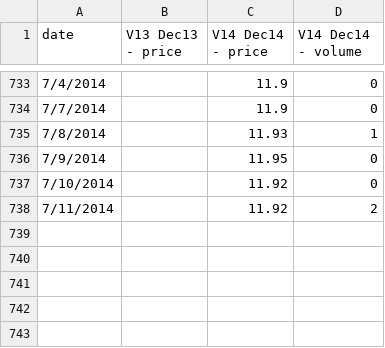
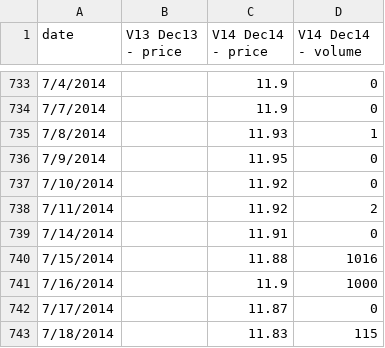
Before and after one commit to climatepolicy/dashboard, a CSV file: csv/live graphing prices and volumes.csv, drawn as a sheet; only a part is shown, gaps mark what is left out; the diff names each change by its address in the sheet, - before the commit and + after, or states it on an @@ line.

Commit message:
Updated with 7/14-7/18 prices and volumes

```diff
--- a/csv/live graphing prices and volumes.csv
+++ b/csv/live graphing prices and volumes.csv
+row 739: 7/14/2014 |  | 11.91 | 0
+row 740: 7/15/2014 |  | 11.88 | 1016
+row 741: 7/16/2014 |  | 11.9 | 1000
+row 742: 7/17/2014 |  | 11.87 | 0
+row 743: 7/18/2014 |  | 11.83 | 115
```
